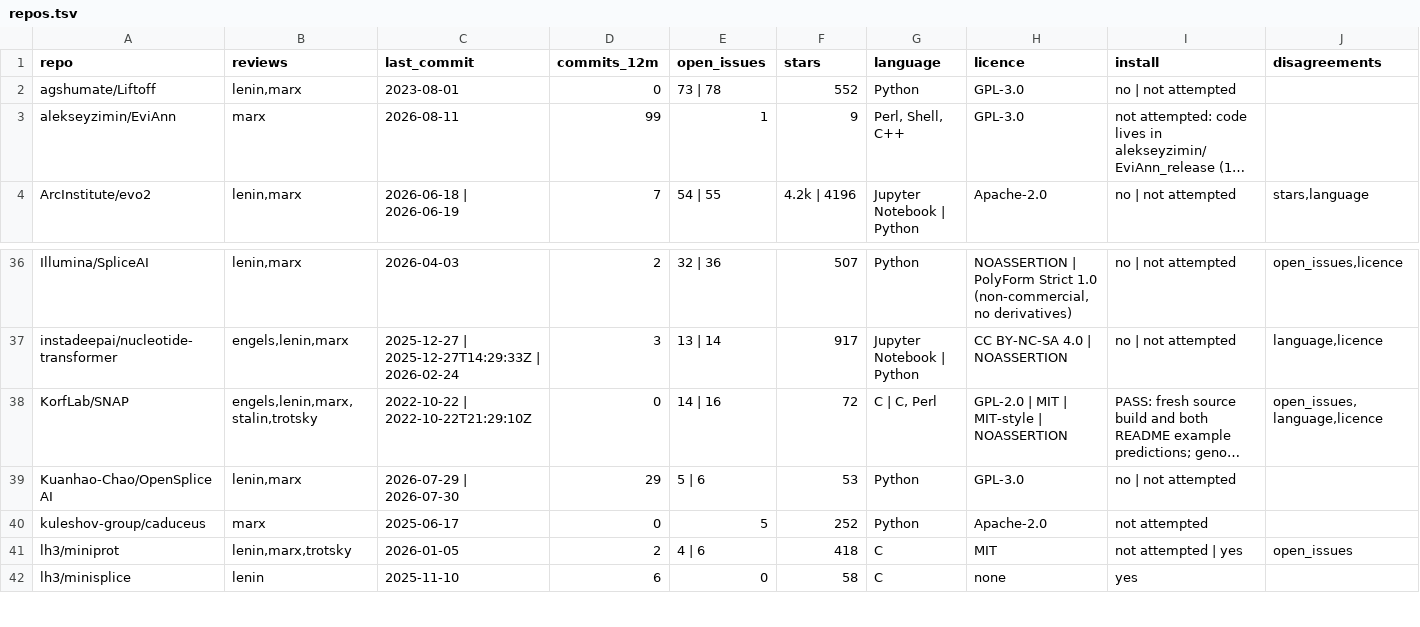
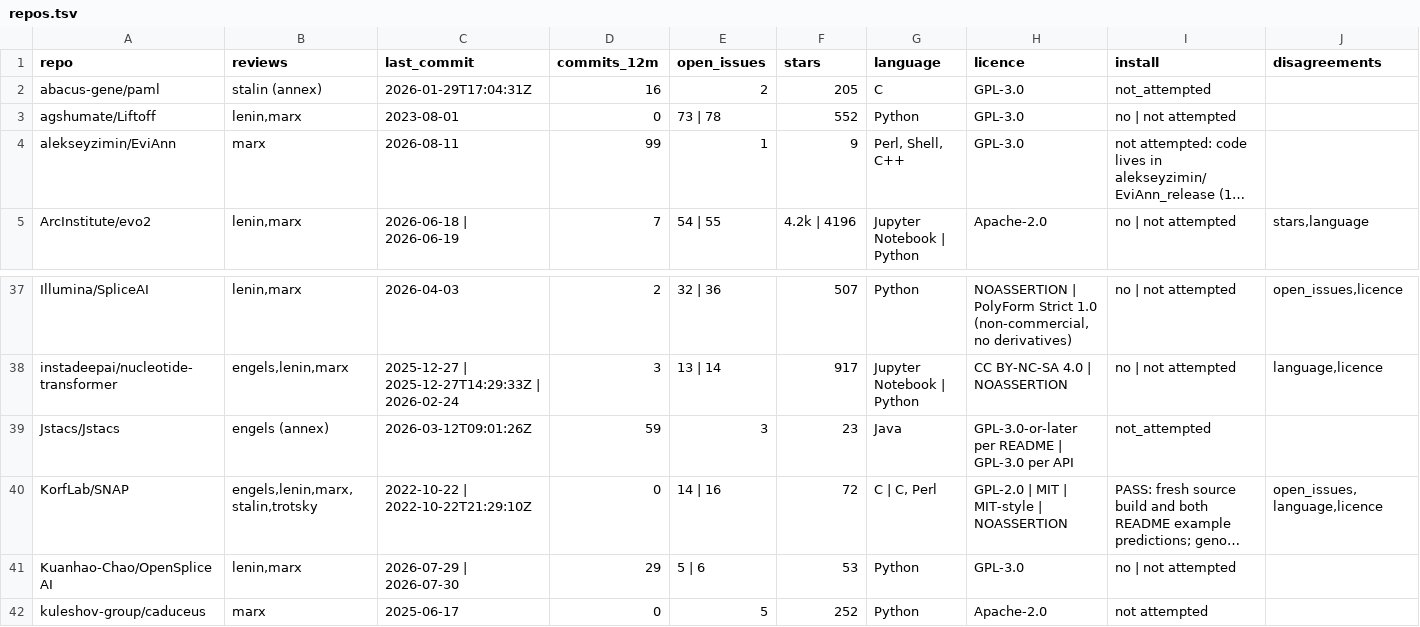
Before and after one commit to nekrut/annotation, a TSV file: docs/review/repos.tsv, drawn as a sheet; only a part is shown, gaps mark what is left out; the shorter side is filled out with more unchanged rows; long unchanged cells end in …; the diff names each change by its address in the sheet, - before the commit and + after, or states it on an @@ line.

```diff
--- a/docs/review/repos.tsv
+++ b/docs/review/repos.tsv
+row 2: abacus-gene/paml | stalin (annex) | 2026-01-29T17:04:31Z | 16 | 2 | 205 | C | GPL-3.0 | not_attempted
+row 39: Jstacs/Jstacs | engels (annex) | 2026-03-12T09:01:26Z | 59 | 3 | 23 | Java | GPL-3.0-or-later per README | GPL-3.0 per API | not_attempted
```
Also changed, not shown: docs/review/doi-verification.tsv, 11 other files.
